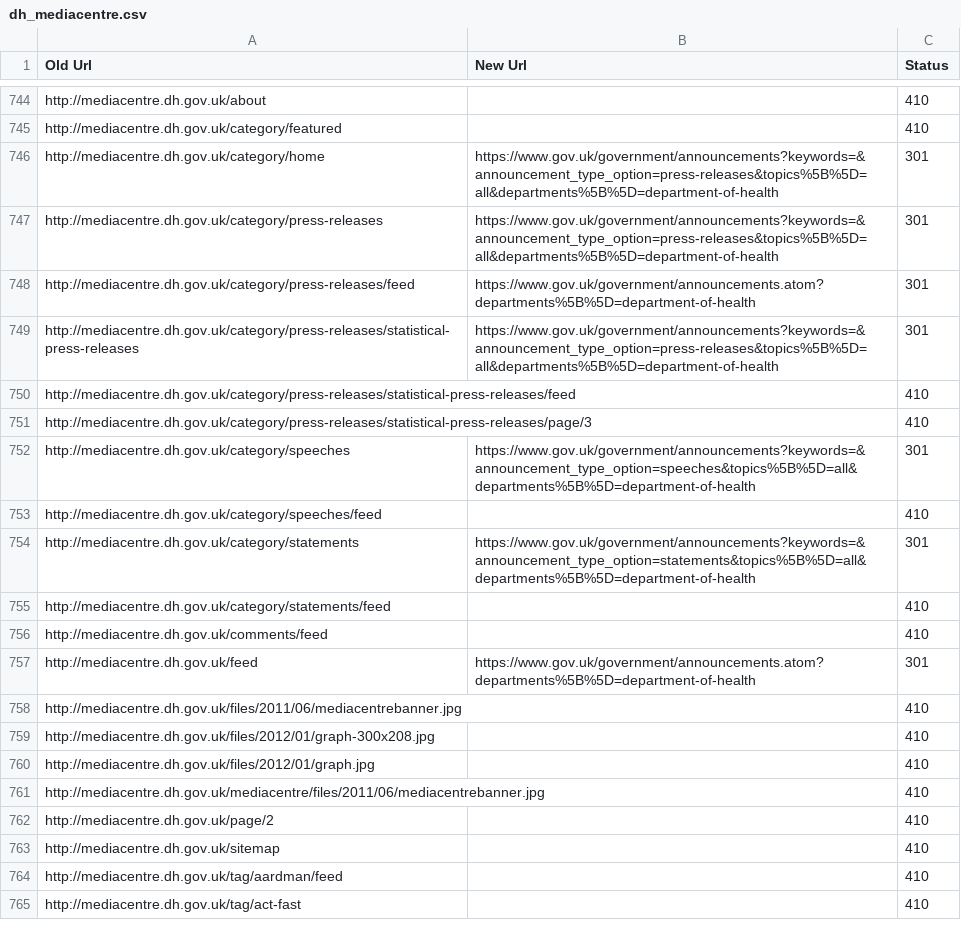
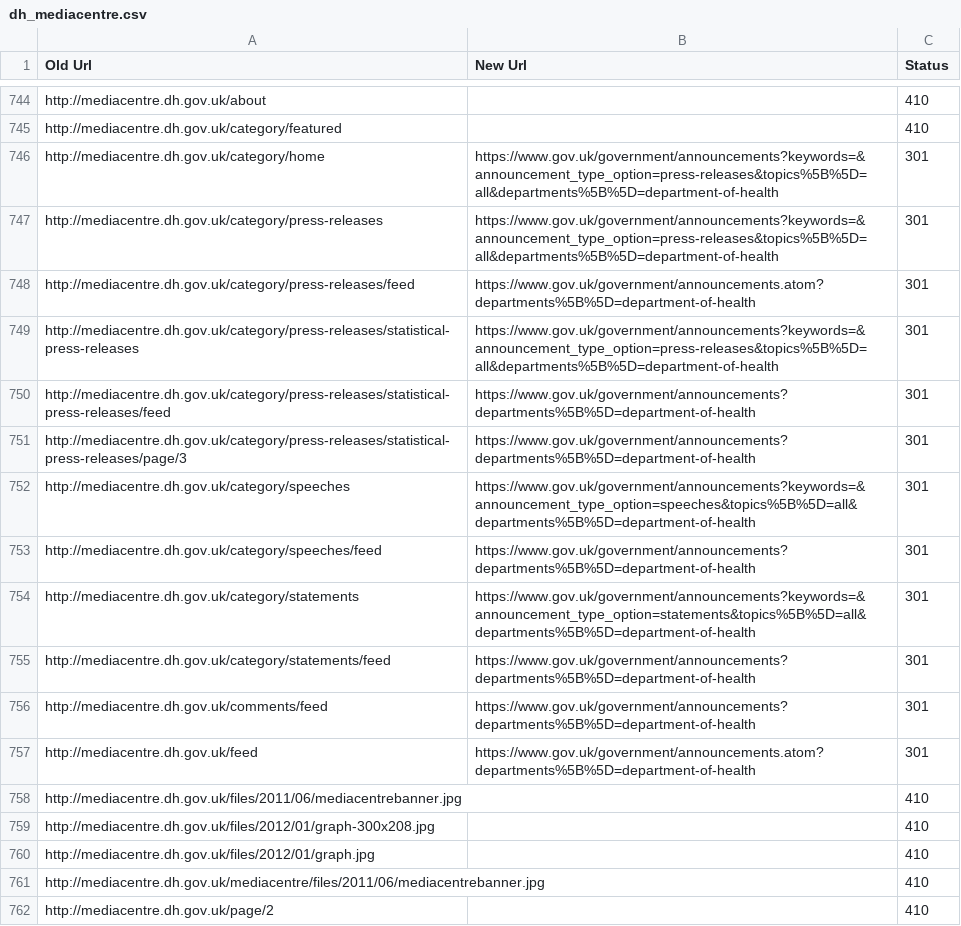
Before and after one commit to alphagov/transition-config, a CSV file: data/mappings/dh_mediacentre.csv, drawn as a sheet; only a part is shown, gaps mark what is left out; the shorter side is filled out with more unchanged rows.

```diff
--- a/data/mappings/dh_mediacentre.csv
+++ b/data/mappings/dh_mediacentre.csv
@@ -749,9 +749,9 @@ http://mediacentre.dh.gov.uk/category/press-releases/feed,https://www.gov.uk/gov
 http://mediacentre.dh.gov.uk/category/press-releases/statistical-press-releases,https://www.gov.uk/government/announcements?keywords=&announcement_type_option=press-releases&topics%5B%5D=all&departments%5B%5D=department-of-health,301
-http://mediacentre.dh.gov.uk/category/press-releases/statistical-press-releases/feed,,410
-http://mediacentre.dh.gov.uk/category/press-releases/statistical-press-releases/page/3,,410
+http://mediacentre.dh.gov.uk/category/press-releases/statistical-press-releases/feed,https://www.gov.uk/government/announcements?departments%5B%5D=department-of-health,301
+http://mediacentre.dh.gov.uk/category/press-releases/statistical-press-releases/page/3,https://www.gov.uk/government/announcements?departments%5B%5D=department-of-health,301
 http://mediacentre.dh.gov.uk/category/speeches,https://www.gov.uk/government/announcements?keywords=&announcement_type_option=speeches&topics%5B%5D=all&departments%5B%5D=department-of-health,301
-http://mediacentre.dh.gov.uk/category/speeches/feed,,410
+http://mediacentre.dh.gov.uk/category/speeches/feed,https://www.gov.uk/government/announcements?departments%5B%5D=department-of-health,301
 http://mediacentre.dh.gov.uk/category/statements,https://www.gov.uk/government/announcements?keywords=&announcement_type_option=statements&topics%5B%5D=all&departments%5B%5D=department-of-health,301
-http://mediacentre.dh.gov.uk/category/statements/feed,,410
-http://mediacentre.dh.gov.uk/comments/feed,,410
+http://mediacentre.dh.gov.uk/category/statements/feed,https://www.gov.uk/government/announcements?departments%5B%5D=department-of-health,301
+http://mediacentre.dh.gov.uk/comments/feed,https://www.gov.uk/government/announcements?departments%5B%5D=department-of-health,301
 http://mediacentre.dh.gov.uk/feed,https://www.gov.uk/government/announcements.atom?departments%5B%5D=department-of-health,301
```
Also changed, not shown: data/mappings/dcms.csv, data/mappings/dfid.csv, 4 other files.
